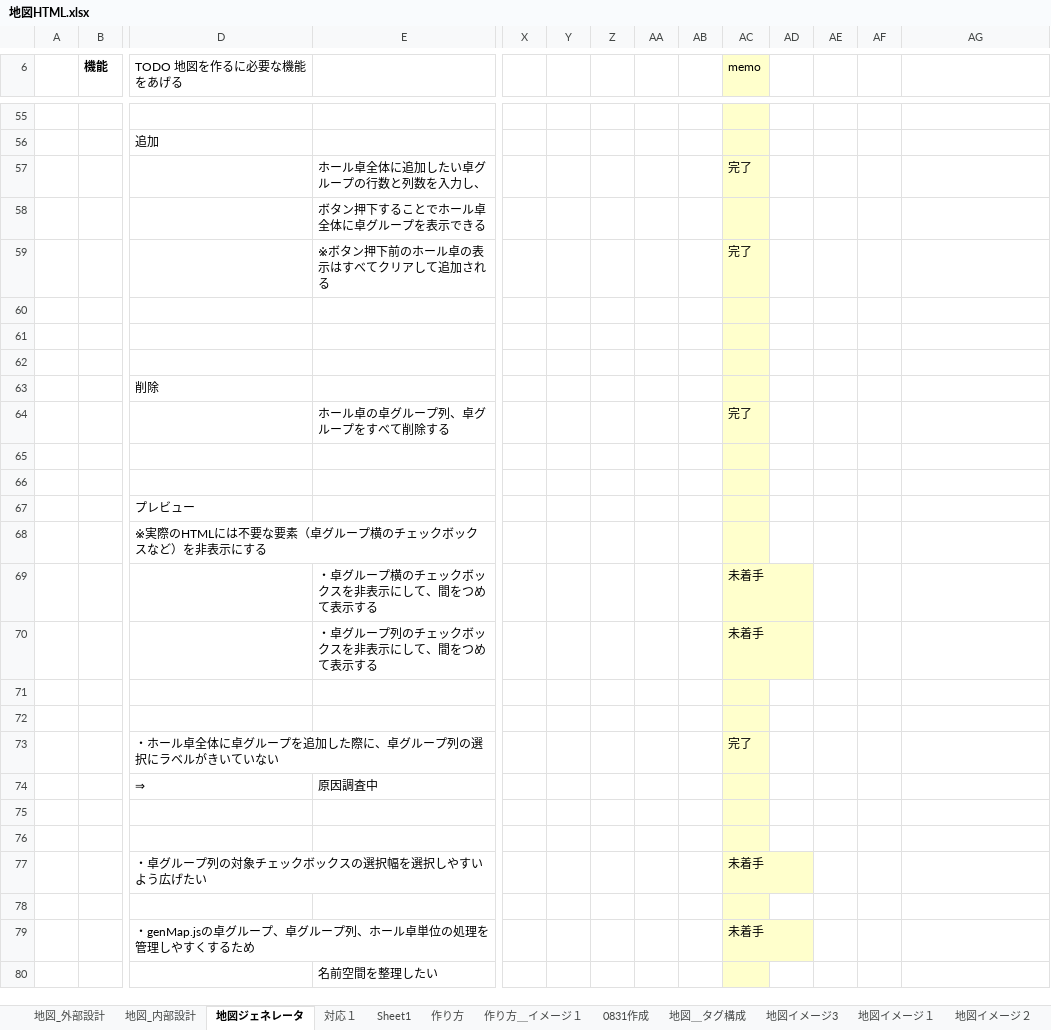
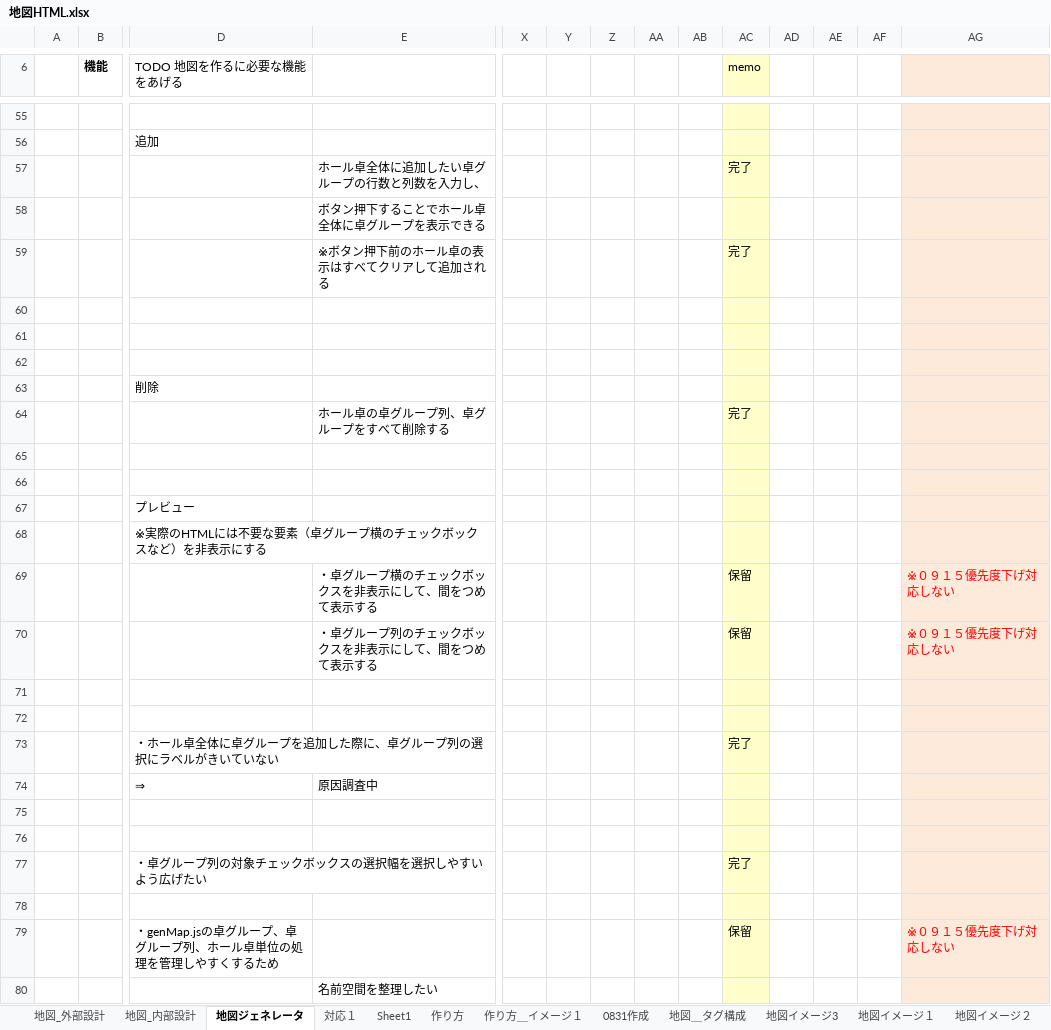
Before and after one commit to gitRock2016/WFS_Design, an Excel workbook: 02.製造/地図HTML.xlsx, sheet 地図ジェネレータ, drawn as a sheet; only a part is shown, gaps mark what is left out; values as stored, in another font and other column widths than the file's, no borders; removed rows and columns are numbered as before the commit, all else as after; rows hold the shown columns only; the diff covers the shown part only; the diff names each change by its address in the sheet, - before the commit and + after, or states it on an @@ line.

```diff
--- a/02.製造/地図HTML.xlsx (sheet 地図ジェネレータ)
+++ b/02.製造/地図HTML.xlsx (sheet 地図ジェネレータ)
-AG6 fill: none
+AG6 fill: #FDEADA
-AG55:AG68 fill: none
+AG55:AG68 fill: #FDEADA
-row 69:  |  |  | ・卓グループ横のチェックボックスを非表示にして、間をつめて表示する |  |  |  |  |  | 未着手
-row 70:  |  |  | ・卓グループ列のチェックボックスを非表示にして、間をつめて表示する |  |  |  |  |  | 未着手
+row 69:  |  |  | ・卓グループ横のチェックボックスを非表示にして、間をつめて表示する |  |  |  |  |  | 保留 |  |  |  | ※０９１５優先度下げ対応しない
+row 70:  |  |  | ・卓グループ列のチェックボックスを非表示にして、間をつめて表示する |  |  |  |  |  | 保留 |  |  |  | ※０９１５優先度下げ対応しない
-AG71:AG78 fill: none
+AG71:AG78 fill: #FDEADA
-AC77 (memo): 未着手
+AC77 (memo): 完了
-row 79:  |  | ・genMap.jsの卓グループ、卓グループ列、ホール卓単位の処理を管理しやすくするため |  |  |  |  |  |  | 未着手
+row 79:  |  | ・genMap.jsの卓グループ、卓グループ列、ホール卓単位の処理を管理しやすくするため |  |  |  |  |  |  | 保留 |  |  |  | ※０９１５優先度下げ対応しない
-AG80 fill: none
+AG80 fill: #FDEADA
```
Also changed, not shown: 2 added rows, 2 removed rows, 3 edited cells and cell formats elsewhere in this sheet, sheet 対応１, charts or pictures, 99.work/TODOList_課題・気になる.xlsx.
